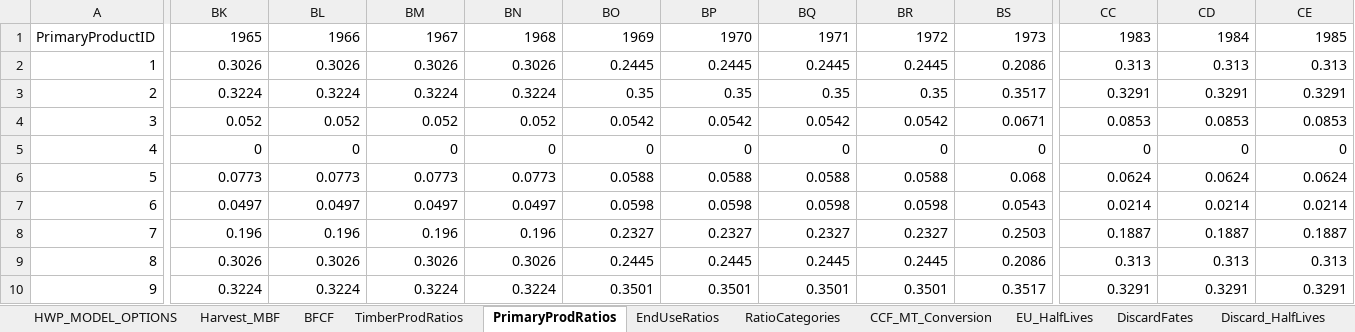
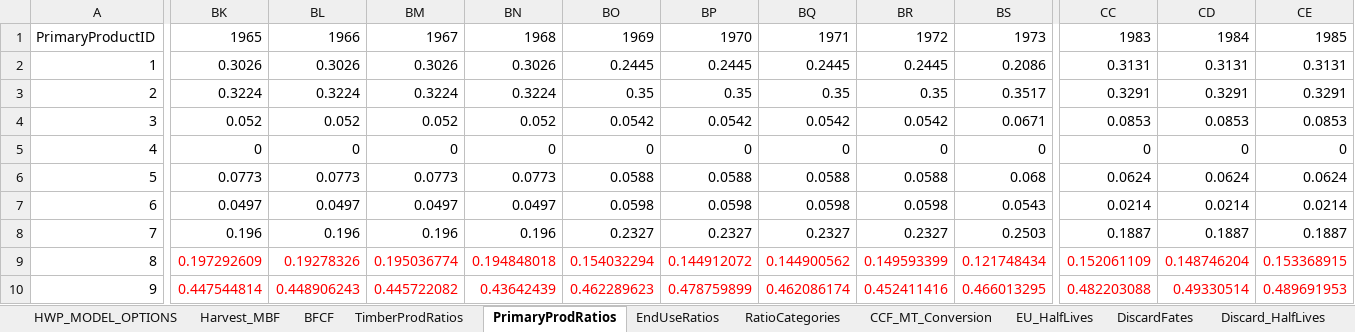
Before and after one commit to kmbrewer/HWP-C-vCARB, an Excel workbook: HWP Data/ExistingData/CA_Inputs_HWP_Model_StockChangeApproach.xlsx, sheet PrimaryProdRatios, drawn as a sheet; only a part is shown, gaps mark what is left out; values as stored, in another font and other column widths than the file's, no borders; the diff covers the shown part only; the diff names each change by its address in the sheet, - before the commit and + after, or states it on an @@ line.

```diff
--- a/HWP Data/ExistingData/CA_Inputs_HWP_Model_StockChangeApproach.xlsx (sheet PrimaryProdRatios)
+++ b/HWP Data/ExistingData/CA_Inputs_HWP_Model_StockChangeApproach.xlsx (sheet PrimaryProdRatios)
-CC2: 0.313
+CC2: 0.3131
-CD2: 0.313
+CD2: 0.3131
-CE2: 0.313
+CE2: 0.3131
-BK9: 0.3026
+BK9: 0.197292609
-BK9:CE10 text colour: black
+BK9:CE10 text colour: #FF0000
-BL9: 0.3026
+BL9: 0.19278326
-BM9: 0.3026
+BM9: 0.195036774
-BN9: 0.3026
+BN9: 0.194848018
-BO9: 0.2445
+BO9: 0.154032294
-BP9: 0.2445
+BP9: 0.144912072
-BQ9: 0.2445
+BQ9: 0.144900562
-BR9: 0.2445
+BR9: 0.149593399
-BS9: 0.2086
+BS9: 0.121748434
-CC9: 0.313
+CC9: 0.152061109
-CD9: 0.313
+CD9: 0.148746204
-CE9: 0.313
+CE9: 0.153368915
-BK10: 0.3224
+BK10: 0.447544814
-BL10: 0.3224
+BL10: 0.448906243
-BM10: 0.3224
+BM10: 0.445722082
-BN10: 0.3224
+BN10: 0.43642439
-BO10: 0.3501
+BO10: 0.462289623
-BP10: 0.3501
+BP10: 0.478759899
-BQ10: 0.3501
+BQ10: 0.462086174
-BR10: 0.3501
+BR10: 0.452411416
-BS10: 0.3517
+BS10: 0.466013295
-CC10: 0.3291
+CC10: 0.482203088
-CD10: 0.3291
+CD10: 0.49330514
-CE10: 0.3291
+CE10: 0.489691953
```
Also changed, not shown: 198 edited cells and cell formats elsewhere in this sheet, sheet DiscardFates, sheet TimberProdRatios, sheet EU_HalfLives, sheet Harvest_MBF, HWP Data/ExistingData/CA_Inputs_HWP_Model_ProductionApproach.xlsx, 2 other files.
